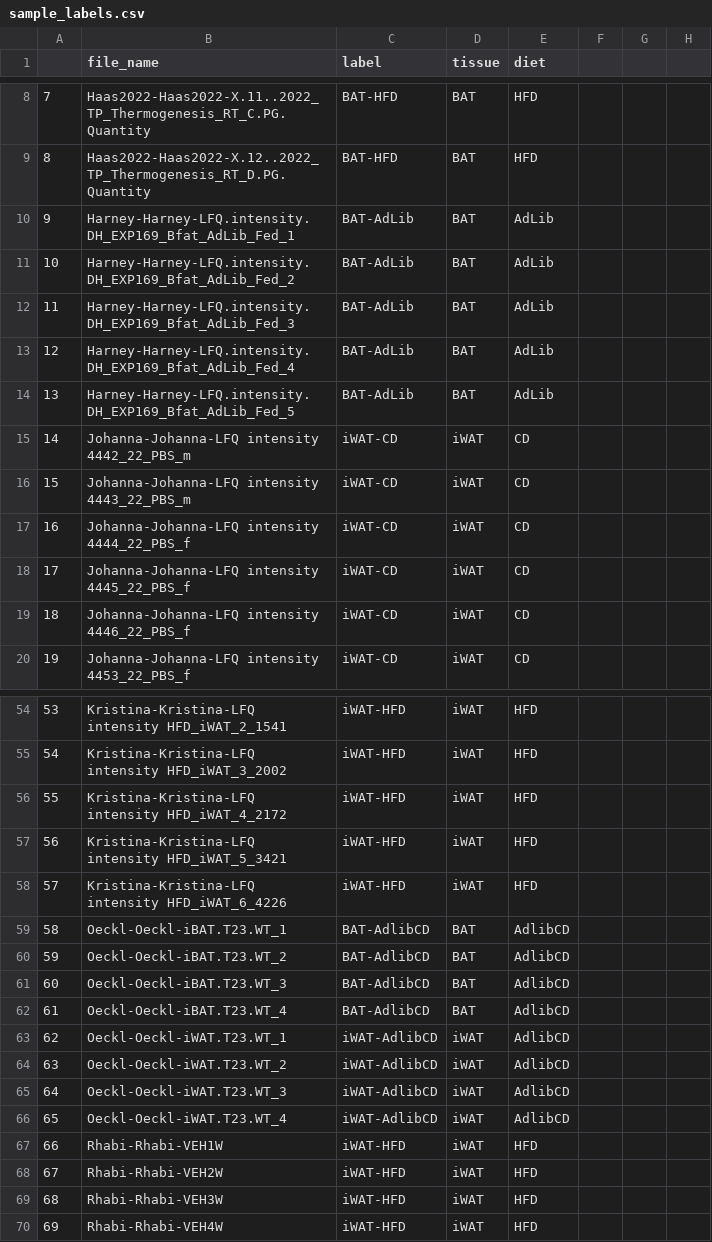
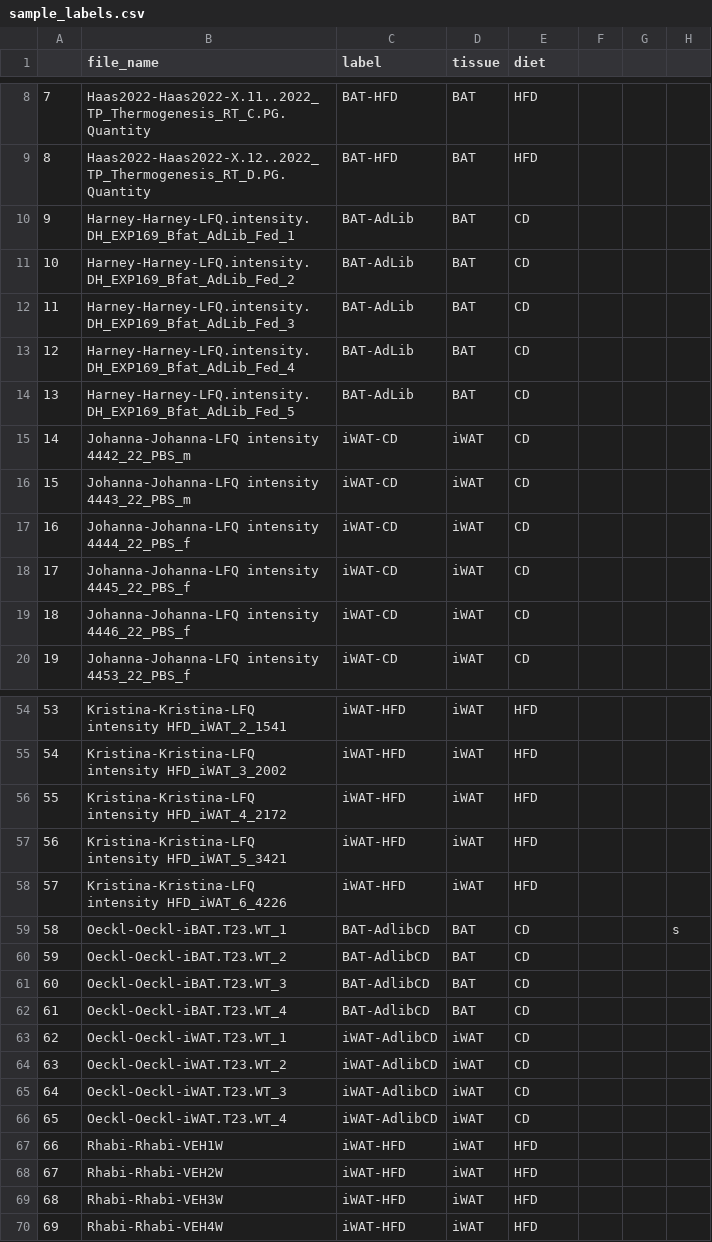
Before and after one commit to JiangyanYu/AI-BATS, a CSV file: sample_labels.csv, drawn as a sheet; only a part is shown, gaps mark what is left out; the diff names each change by its address in the sheet, - before the commit and + after, or states it on an @@ line.

Commit message:
Add files via upload

```diff
--- a/sample_labels.csv
+++ b/sample_labels.csv
-E10:E14 (diet): AdLib
+E10:E14 (diet): CD
-E59:E66 (diet): AdlibCD
+E59:E66 (diet): CD
-H59: (empty)
+H59: s
```
